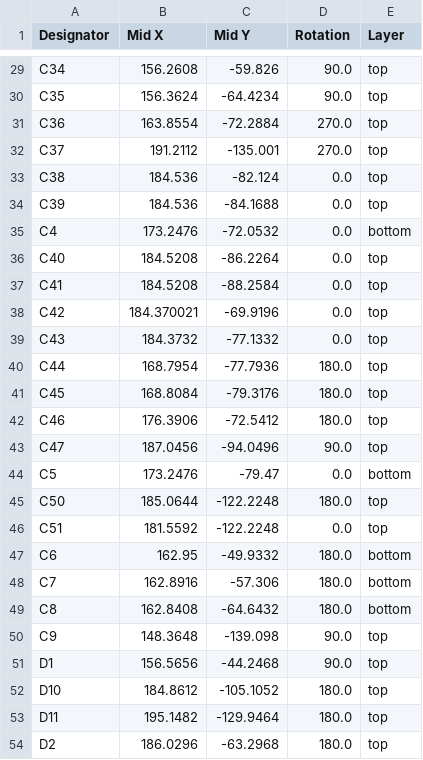
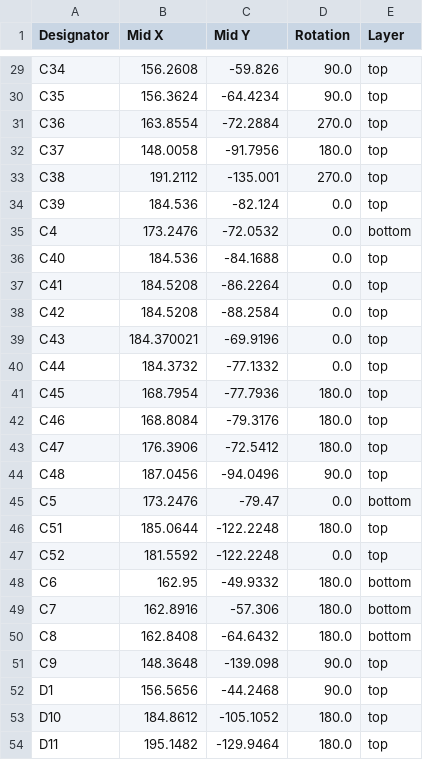
Before and after one commit to Rione/ssl-Circuit, a CSV file: 2026/PCB/PowerUnit/PowerBoard/PowerBoard_V26_3_0/production/positions.csv, drawn as a sheet; only a part is shown, gaps mark what is left out; the shorter side is filled out with more unchanged rows; the diff covers the shown part only.

```diff
--- a/2026/PCB/PowerUnit/PowerBoard/PowerBoard_V26_3_0/production/positions.csv
+++ b/2026/PCB/PowerUnit/PowerBoard/PowerBoard_V26_3_0/production/positions.csv
@@ -31,17 +31,18 @@ C35,156.3624,-64.4234,90.0,top
 C36,163.8554,-72.2884,270.0,top
-C37,191.2112,-135.001,270.0,top
-C38,184.536,-82.124,0.0,top
-C39,184.536,-84.1688,0.0,top
+C37,148.0058,-91.7956,180.0,top
+C38,191.2112,-135.001,270.0,top
+C39,184.536,-82.124,0.0,top
 C4,173.2476,-72.0532,0.0,bottom
-C40,184.5208,-86.2264,0.0,top
-C41,184.5208,-88.2584,0.0,top
-C42,184.370021,-69.9196,0.0,top
-C43,184.3732,-77.1332,0.0,top
-C44,168.7954,-77.7936,180.0,top
-C45,168.8084,-79.3176,180.0,top
-C46,176.3906,-72.5412,180.0,top
-C47,187.0456,-94.0496,90.0,top
+C40,184.536,-84.1688,0.0,top
+C41,184.5208,-86.2264,0.0,top
+C42,184.5208,-88.2584,0.0,top
+C43,184.370021,-69.9196,0.0,top
+C44,184.3732,-77.1332,0.0,top
+C45,168.7954,-77.7936,180.0,top
+C46,168.8084,-79.3176,180.0,top
+C47,176.3906,-72.5412,180.0,top
+C48,187.0456,-94.0496,90.0,top
 C5,173.2476,-79.47,0.0,bottom
-C50,185.0644,-122.2248,180.0,top
-C51,181.5592,-122.2248,0.0,top
+C51,185.0644,-122.2248,180.0,top
+C52,181.5592,-122.2248,0.0,top
 C6,162.95,-49.9332,180.0,bottom
```
Also changed, not shown: 2 added rows and 62 edited cells elsewhere in this file, 2026/PCB/PowerUnit/PowerBoard/PowerBoard_V26_3_0/production/bom.csv, 2026/PCB/PowerUnit/PowerBoard/PowerBoard_V26_3_0/production/designators.csv, 12 other files.
